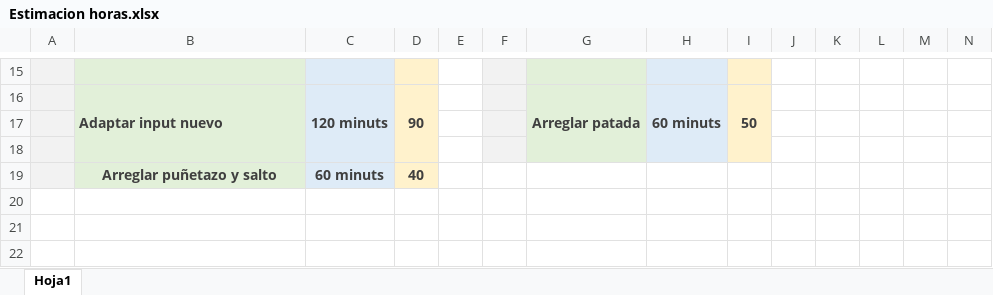
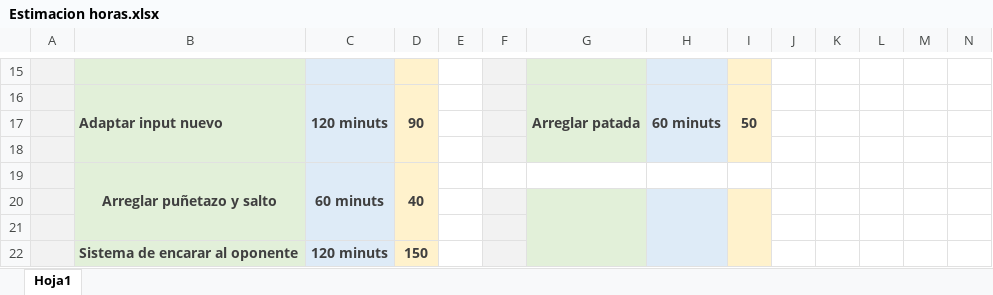
Before and after one commit to jopadan/Samurai-Shodown-Neo-Geo, an Excel workbook: Estimacion horas.xlsx, sheet Hoja1, drawn as a sheet; only a part is shown, gaps mark what is left out; values as stored, in another font and other column widths than the file's, no borders; the diff names each change by its address in the sheet, - before the commit and + after, or states it on an @@ line.

```diff
--- a/Estimacion horas.xlsx (sheet Hoja1)
+++ b/Estimacion horas.xlsx (sheet Hoja1)
+B19:B21 merged
+C19:C21 merged
+D19:D21 merged
+row 20: (empty)
+row 21: (empty)
+row 22:  | Sistema de encarar al oponente | 120 minuts | 150
```
Also changed, not shown: 8 other files.
